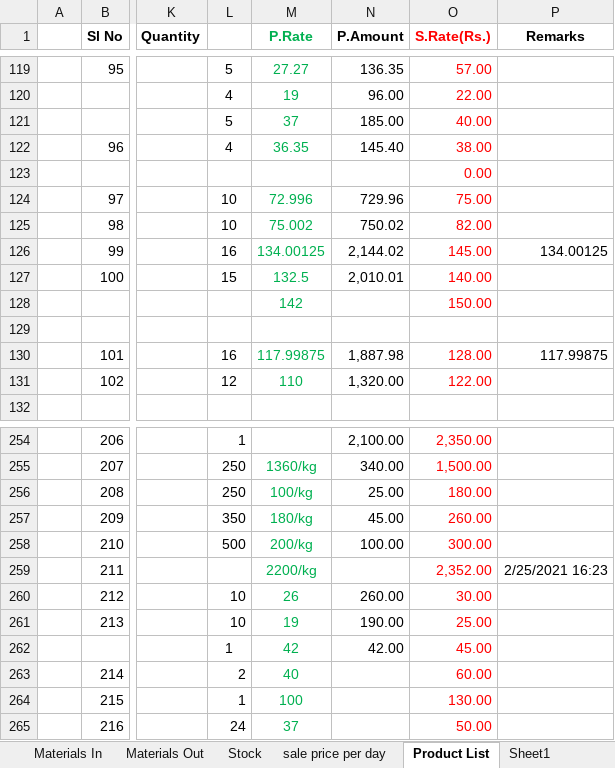
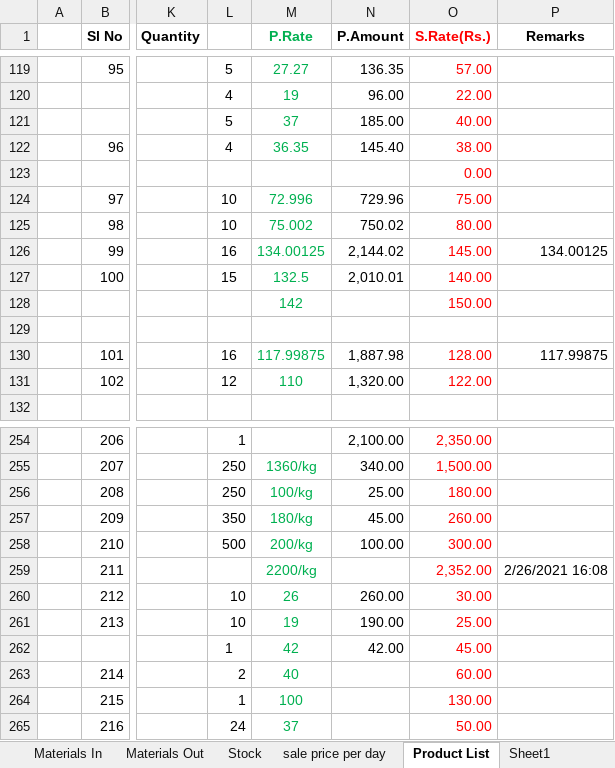
Before and after one commit to snbd450/groongit, an Excel workbook: Gro-On.xlsx, sheet Product List, drawn as a sheet; only a part is shown, gaps mark what is left out; values as stored, in another font and other column widths than the file's, no borders; the diff names each change by its address in the sheet, - before the commit and + after, or states it on an @@ line.

```diff
--- a/Gro-On.xlsx (sheet Product List)
+++ b/Gro-On.xlsx (sheet Product List)
-O125 (S.Rate(Rs.)): 82.00
+O125 (S.Rate(Rs.)): 80.00
-P259 (Remarks): 2/25/2021 16:23
+P259 (Remarks): 2/26/2021 16:08
```
Also changed, not shown: E-Bill (2).xlsx, 3 other files.
